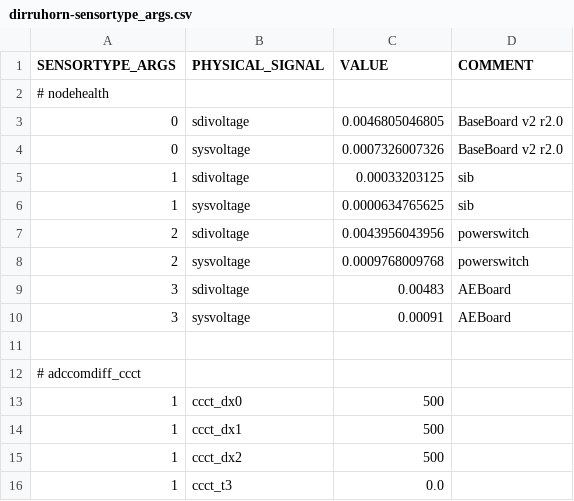
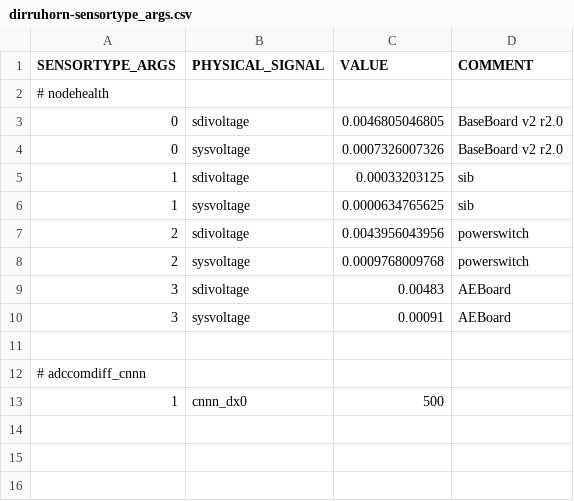
Before and after one commit to LSIR/gsn, a CSV file: gsn/conf/permasense/dirruhorn-sensortype_args.csv, drawn as a sheet.

```diff
--- a/gsn/conf/permasense/dirruhorn-sensortype_args.csv
+++ b/gsn/conf/permasense/dirruhorn-sensortype_args.csv
@@ -11,6 +11,3 @@
 
-# adccomdiff_ccct
-"1","ccct_dx0","500",
-"1","ccct_dx1","500",
-"1","ccct_dx2","500",
-"1","ccct_t3","0.0",
+# adccomdiff_cnnn
+"1","cnnn_dx0","500",
```
Also changed, not shown: gsn/conf/permasense/dirruhorn-sensormapping.csv.
